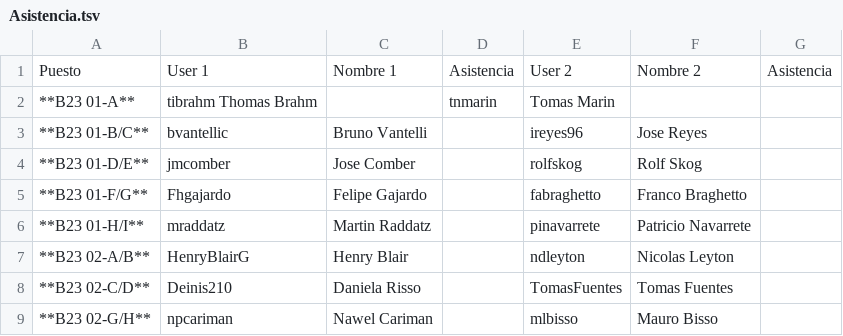
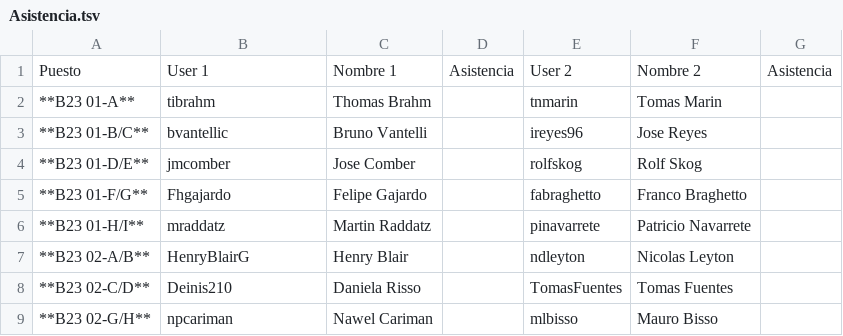
Before and after one commit to IIC2233-2016-02/Syllabus, a TSV file: Actividades/AC05/Asistencia.tsv, drawn as a sheet; only a part is shown.

Commit message:
Update Asistencia.tsv

```diff
--- a/Actividades/AC05/Asistencia.tsv
+++ b/Actividades/AC05/Asistencia.tsv
@@ -1,3 +1,3 @@
 Puesto	User 1	Nombre 1	Asistencia	User 2	Nombre 2	Asistencia
- **B23 01-A** 	   tibrahm      Thomas Brahm 		 tnmarin 	 Tomas Marin		  	   	
+  **B23 01-A** 	 tibrahm 	 Thomas Brahm 		 tnmarin 	 Tomas Marin
  **B23 01-B/C** 	 bvantellic 	 Bruno Vantelli 		 ireyes96 	 Jose Reyes 	
```
